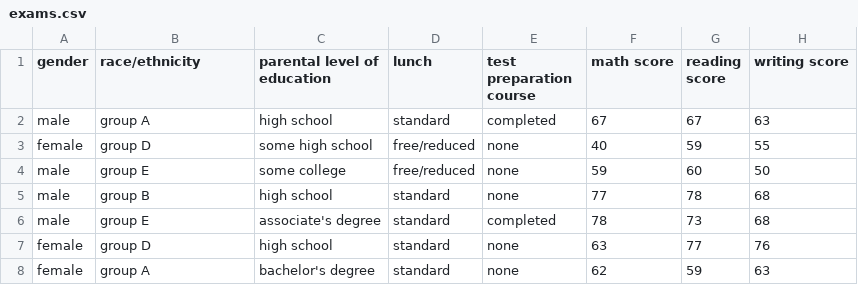
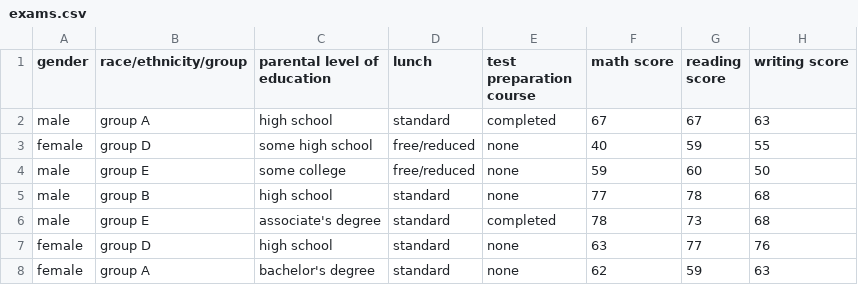
Before and after one commit to ETSISI-OGVD/practicaogvd23-24-charlie-meuz-feng-repsol-team, a CSV file: exams.csv, drawn as a sheet; only a part is shown.

Commit message:
Update exams.csv

```diff
--- a/exams.csv
+++ b/exams.csv
@@ -1,2 +1,2 @@
-"gender","race/ethnicity","parental level of education","lunch","test preparation course","math score","reading score","writing score"
+"gender","race/ethnicity/group","parental level of education","lunch","test preparation course","math score","reading score","writing score"
 "male","group A","high school","standard","completed","67","67","63"
```
